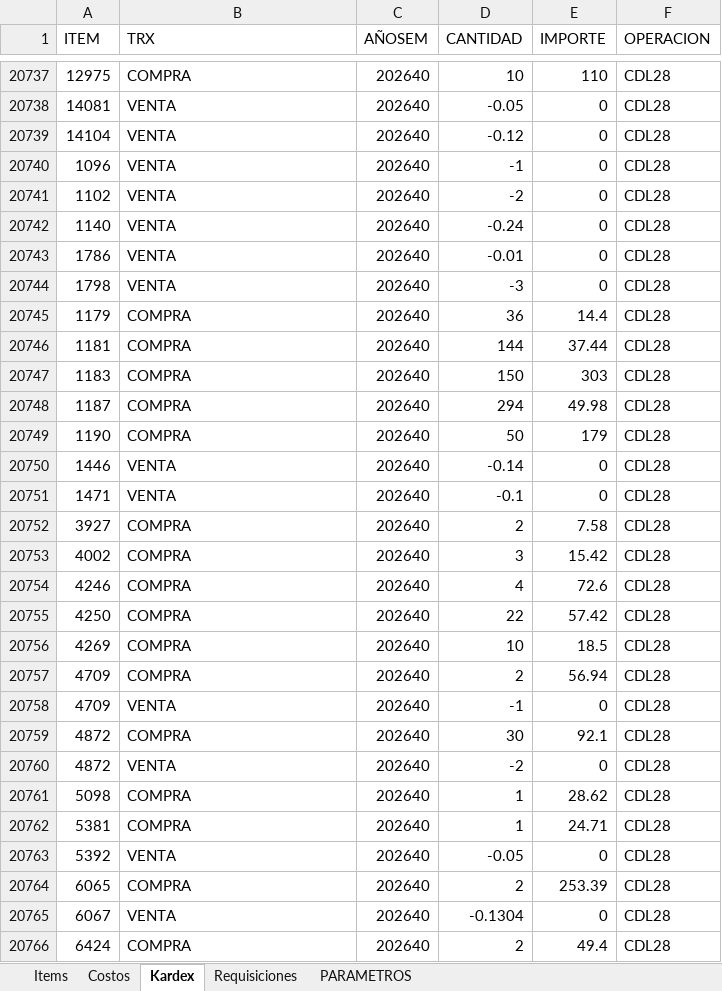
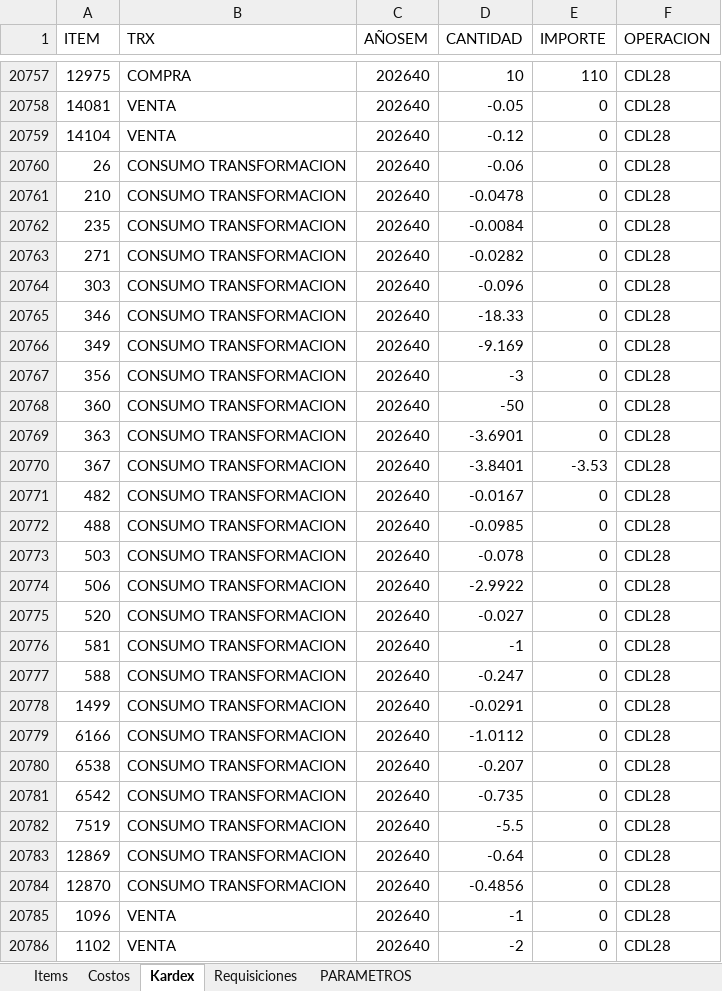
Before and after one commit to AlvaroCornejo/EBC_PEDIDOS_ADICIONALES, an Excel workbook: data/CDL28 - ADICIONALES.xlsx, sheet Kardex, drawn as a sheet; only a part is shown, gaps mark what is left out; the shorter side is filled out with more unchanged rows; values as stored, in another font and other column widths than the file's, no borders; table styles not drawn; the diff covers the shown part only; the diff names each change by its address in the sheet, - before the commit and + after, or states it on an @@ line.

```diff
--- a/data/CDL28 - ADICIONALES.xlsx (sheet Kardex)
+++ b/data/CDL28 - ADICIONALES.xlsx (sheet Kardex)
+row 20760: 26 | CONSUMO TRANSFORMACION | 202640 | -0.06 | 0 | CDL28
+row 20761: 210 | CONSUMO TRANSFORMACION | 202640 | -0.0478 | 0 | CDL28
+row 20762: 235 | CONSUMO TRANSFORMACION | 202640 | -0.0084 | 0 | CDL28
+row 20763: 271 | CONSUMO TRANSFORMACION | 202640 | -0.0282 | 0 | CDL28
+row 20764: 303 | CONSUMO TRANSFORMACION | 202640 | -0.096 | 0 | CDL28
+row 20765: 346 | CONSUMO TRANSFORMACION | 202640 | -18.33 | 0 | CDL28
+row 20766: 349 | CONSUMO TRANSFORMACION | 202640 | -9.169 | 0 | CDL28
+row 20767: 356 | CONSUMO TRANSFORMACION | 202640 | -3 | 0 | CDL28
+row 20768: 360 | CONSUMO TRANSFORMACION | 202640 | -50 | 0 | CDL28
+row 20769: 363 | CONSUMO TRANSFORMACION | 202640 | -3.6901 | 0 | CDL28
+row 20770: 367 | CONSUMO TRANSFORMACION | 202640 | -3.8401 | -3.53 | CDL28
+row 20771: 482 | CONSUMO TRANSFORMACION | 202640 | -0.0167 | 0 | CDL28
+row 20772: 488 | CONSUMO TRANSFORMACION | 202640 | -0.0985 | 0 | CDL28
+row 20773: 503 | CONSUMO TRANSFORMACION | 202640 | -0.078 | 0 | CDL28
+row 20774: 506 | CONSUMO TRANSFORMACION | 202640 | -2.9922 | 0 | CDL28
+row 20775: 520 | CONSUMO TRANSFORMACION | 202640 | -0.027 | 0 | CDL28
+row 20776: 581 | CONSUMO TRANSFORMACION | 202640 | -1 | 0 | CDL28
+row 20777: 588 | CONSUMO TRANSFORMACION | 202640 | -0.247 | 0 | CDL28
+row 20778: 1499 | CONSUMO TRANSFORMACION | 202640 | -0.0291 | 0 | CDL28
+row 20779: 6166 | CONSUMO TRANSFORMACION | 202640 | -1.0112 | 0 | CDL28
+row 20780: 6538 | CONSUMO TRANSFORMACION | 202640 | -0.207 | 0 | CDL28
+row 20781: 6542 | CONSUMO TRANSFORMACION | 202640 | -0.735 | 0 | CDL28
+row 20782: 7519 | CONSUMO TRANSFORMACION | 202640 | -5.5 | 0 | CDL28
+row 20783: 12869 | CONSUMO TRANSFORMACION | 202640 | -0.64 | 0 | CDL28
+row 20784: 12870 | CONSUMO TRANSFORMACION | 202640 | -0.4856 | 0 | CDL28
```
Also changed, not shown: 26 added rows and 1 moved row elsewhere in this sheet, sheet PARAMETROS, data/AASI - ADICIONALES.xlsx, data/CDLAO - ADICIONALES.xlsx, 8 other files.
